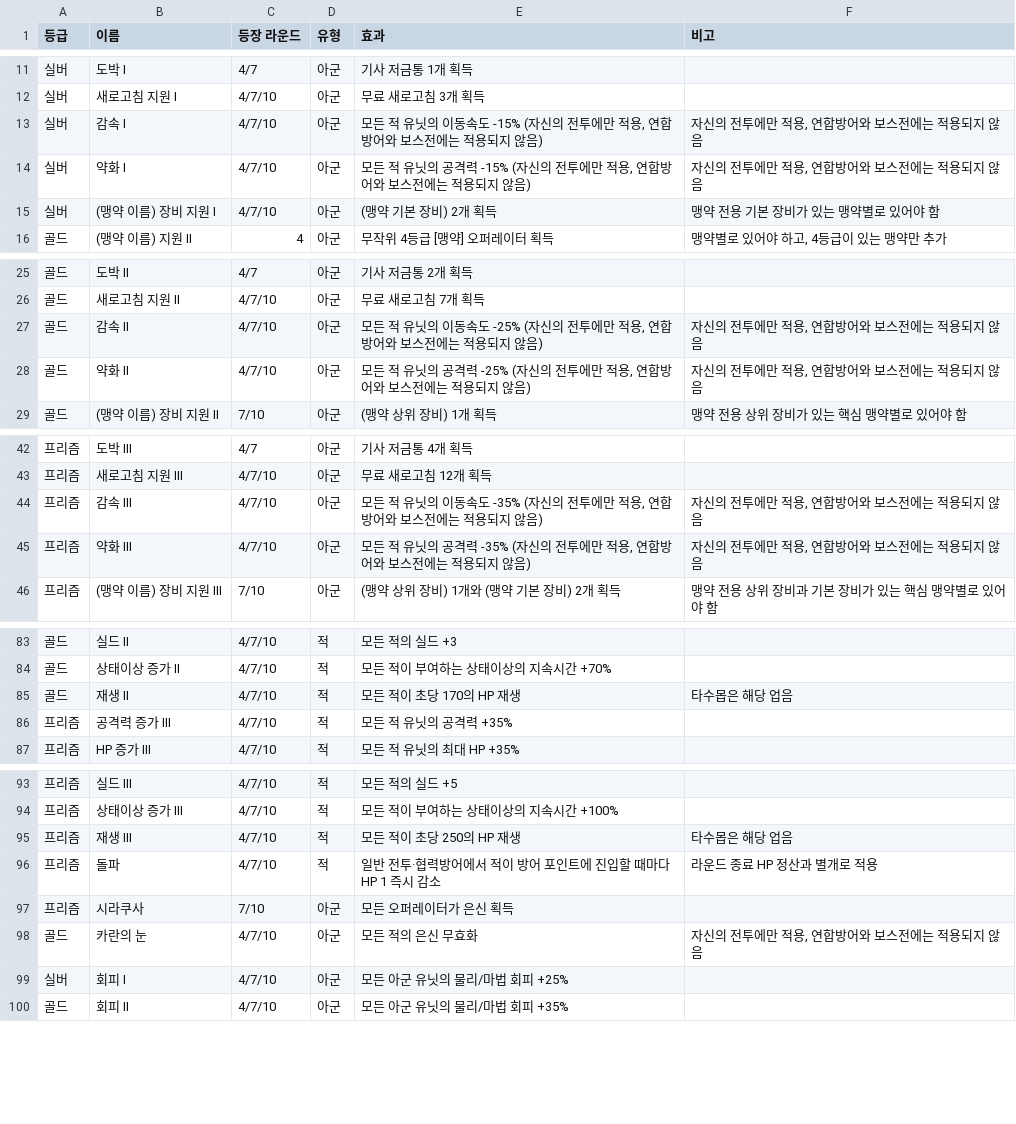
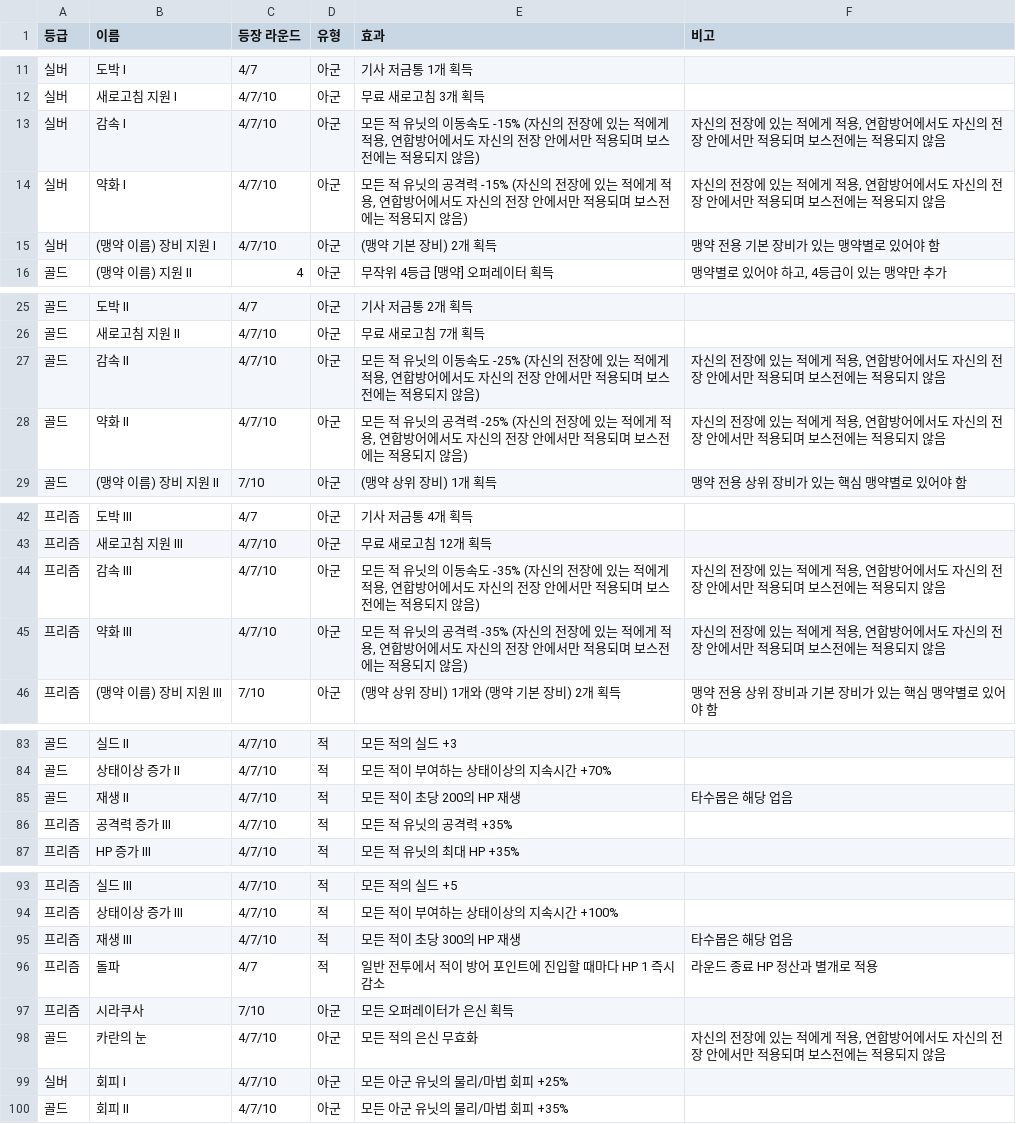
Before and after one commit to moring-m/Stronghold-Protocol_Ko_Arca, a CSV file: content/custom/augments/hex.csv, drawn as a sheet; only a part is shown, gaps mark what is left out.

Commit message:
Release v0.3.1f: expand public custom rooms and augment scaling

```diff
--- a/content/custom/augments/hex.csv
+++ b/content/custom/augments/hex.csv
@@ -12,4 +12,4 @@
 실버,새로고침 지원 I,4/7/10,아군,무료 새로고침 3개 획득,
-실버,감속 I,4/7/10,아군,"모든 적 유닛의 이동속도 -15% (자신의 전투에만 적용, 연합방어와 보스전에는 적용되지 않음)","자신의 전투에만 적용, 연합방어와 보스전에는 적용되지 않음"
-실버,약화 I,4/7/10,아군,"모든 적 유닛의 공격력 -15% (자신의 전투에만 적용, 연합방어와 보스전에는 적용되지 않음)","자신의 전투에만 적용, 연합방어와 보스전에는 적용되지 않음"
+실버,감속 I,4/7/10,아군,"모든 적 유닛의 이동속도 -15% (자신의 전장에 있는 적에게 적용, 연합방어에서도 자신의 전장 안에서만 적용되며 보스전에는 적용되지 않음)","자신의 전장에 있는 적에게 적용, 연합방어에서도 자신의 전장 안에서만 적용되며 보스전에는 적용되지 않음"
+실버,약화 I,4/7/10,아군,"모든 적 유닛의 공격력 -15% (자신의 전장에 있는 적에게 적용, 연합방어에서도 자신의 전장 안에서만 적용되며 보스전에는 적용되지 않음)","자신의 전장에 있는 적에게 적용, 연합방어에서도 자신의 전장 안에서만 적용되며 보스전에는 적용되지 않음"
 실버,(맹약 이름) 장비 지원 I,4/7/10,아군,(맹약 기본 장비) 2개 획득,맹약 전용 기본 장비가 있는 맹약별로 있어야 함
@@ -26,4 +26,4 @@
 골드,새로고침 지원 II,4/7/10,아군,무료 새로고침 7개 획득,
-골드,감속 II,4/7/10,아군,"모든 적 유닛의 이동속도 -25% (자신의 전투에만 적용, 연합방어와 보스전에는 적용되지 않음)","자신의 전투에만 적용, 연합방어와 보스전에는 적용되지 않음"
-골드,약화 II,4/7/10,아군,"모든 적 유닛의 공격력 -25% (자신의 전투에만 적용, 연합방어와 보스전에는 적용되지 않음)","자신의 전투에만 적용, 연합방어와 보스전에는 적용되지 않음"
+골드,감속 II,4/7/10,아군,"모든 적 유닛의 이동속도 -25% (자신의 전장에 있는 적에게 적용, 연합방어에서도 자신의 전장 안에서만 적용되며 보스전에는 적용되지 않음)","자신의 전장에 있는 적에게 적용, 연합방어에서도 자신의 전장 안에서만 적용되며 보스전에는 적용되지 않음"
+골드,약화 II,4/7/10,아군,"모든 적 유닛의 공격력 -25% (자신의 전장에 있는 적에게 적용, 연합방어에서도 자신의 전장 안에서만 적용되며 보스전에는 적용되지 않음)","자신의 전장에 있는 적에게 적용, 연합방어에서도 자신의 전장 안에서만 적용되며 보스전에는 적용되지 않음"
 골드,(맹약 이름) 장비 지원 II,7/10,아군,(맹약 상위 장비) 1개 획득,맹약 전용 상위 장비가 있는 핵심 맹약별로 있어야 함
@@ -43,4 +43,4 @@
 프리즘,새로고침 지원 III,4/7/10,아군,무료 새로고침 12개 획득,
-프리즘,감속 III,4/7/10,아군,"모든 적 유닛의 이동속도 -35% (자신의 전투에만 적용, 연합방어와 보스전에는 적용되지 않음)","자신의 전투에만 적용, 연합방어와 보스전에는 적용되지 않음"
-프리즘,약화 III,4/7/10,아군,"모든 적 유닛의 공격력 -35% (자신의 전투에만 적용, 연합방어와 보스전에는 적용되지 않음)","자신의 전투에만 적용, 연합방어와 보스전에는 적용되지 않음"
+프리즘,감속 III,4/7/10,아군,"모든 적 유닛의 이동속도 -35% (자신의 전장에 있는 적에게 적용, 연합방어에서도 자신의 전장 안에서만 적용되며 보스전에는 적용되지 않음)","자신의 전장에 있는 적에게 적용, 연합방어에서도 자신의 전장 안에서만 적용되며 보스전에는 적용되지 않음"
+프리즘,약화 III,4/7/10,아군,"모든 적 유닛의 공격력 -35% (자신의 전장에 있는 적에게 적용, 연합방어에서도 자신의 전장 안에서만 적용되며 보스전에는 적용되지 않음)","자신의 전장에 있는 적에게 적용, 연합방어에서도 자신의 전장 안에서만 적용되며 보스전에는 적용되지 않음"
 프리즘,(맹약 이름) 장비 지원 III,7/10,아군,(맹약 상위 장비) 1개와 (맹약 기본 장비) 2개 획득,맹약 전용 상위 장비과 기본 장비가 있는 핵심 맹약별로 있어야 함
@@ -84,3 +84,3 @@
 골드,상태이상 증가 II,4/7/10,적,모든 적이 부여하는 상태이상의 지속시간 +70%,
-골드,재생 II,4/7/10,적,모든 적이 초당 170의 HP 재생,타수몹은 해당 업음
+골드,재생 II,4/7/10,적,모든 적이 초당 200의 HP 재생,타수몹은 해당 업음
 프리즘,공격력 증가 III,4/7/10,적,모든 적 유닛의 공격력 +35%,
@@ -94,6 +94,6 @@
 프리즘,상태이상 증가 III,4/7/10,적,모든 적이 부여하는 상태이상의 지속시간 +100%,
-프리즘,재생 III,4/7/10,적,모든 적이 초당 250의 HP 재생,타수몹은 해당 업음
-프리즘,돌파,4/7/10,적,일반 전투·협력방어에서 적이 방어 포인트에 진입할 때마다 HP 1 즉시 감소,라운드 종료 HP 정산과 별개로 적용
+프리즘,재생 III,4/7/10,적,모든 적이 초당 300의 HP 재생,타수몹은 해당 업음
+프리즘,돌파,4/7,적,일반 전투에서 적이 방어 포인트에 진입할 때마다 HP 1 즉시 감소,라운드 종료 HP 정산과 별개로 적용
 프리즘,시라쿠사,7/10,아군,모든 오퍼레이터가 은신 획득,
-골드,카란의 눈,4/7/10,아군,모든 적의 은신 무효화,"자신의 전투에만 적용, 연합방어와 보스전에는 적용되지 않음"
+골드,카란의 눈,4/7/10,아군,모든 적의 은신 무효화,"자신의 전장에 있는 적에게 적용, 연합방어에서도 자신의 전장 안에서만 적용되며 보스전에는 적용되지 않음"
 실버,회피 I,4/7/10,아군,모든 아군 유닛의 물리/마법 회피 +25%,
```
Also changed, not shown: 52 other files.
